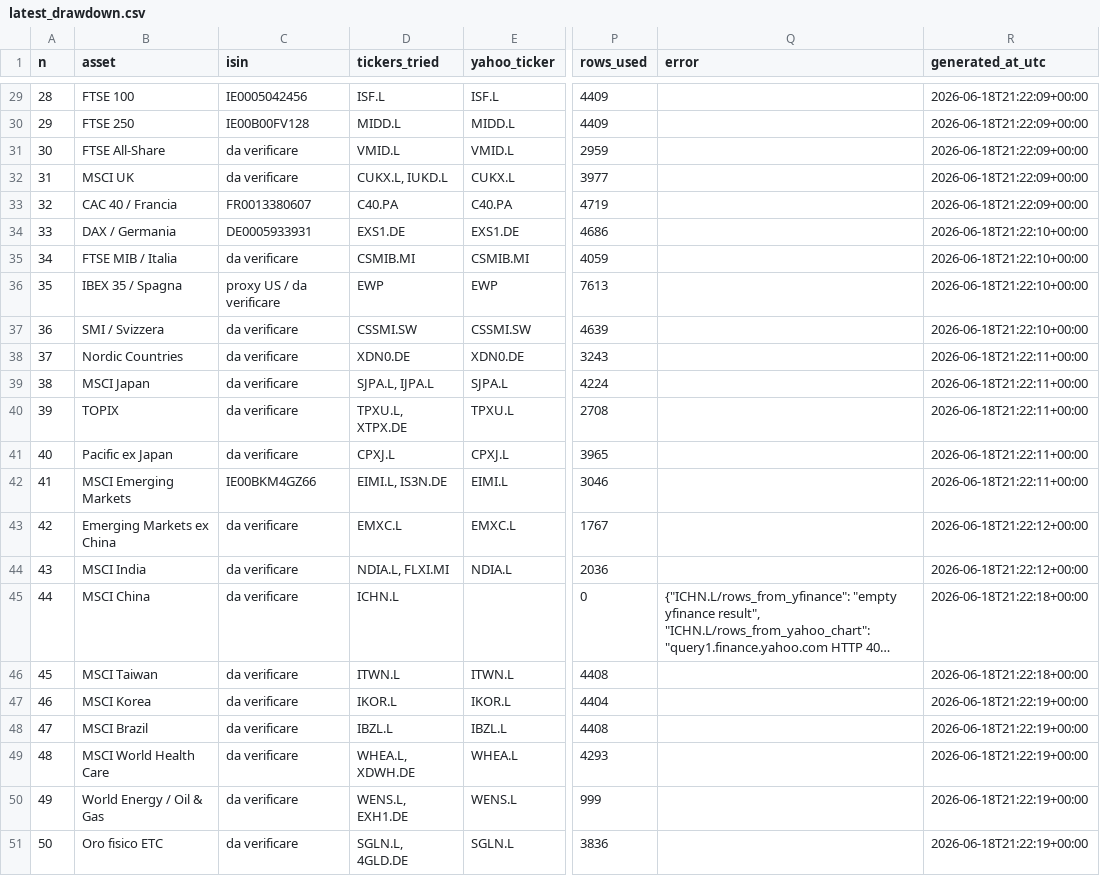
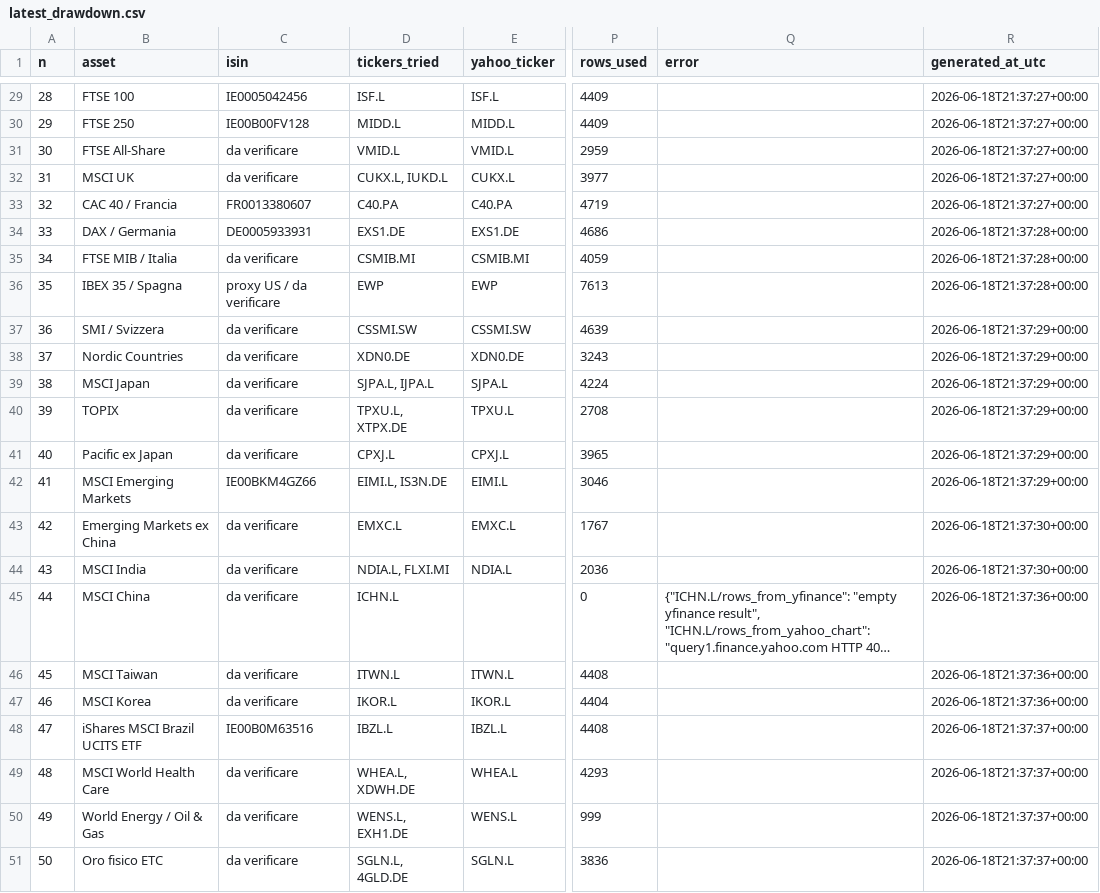
Before and after one commit to miemail1234-boop/Codici1, a CSV file: finance-drawdown/results/latest_drawdown.csv, drawn as a sheet; only a part is shown, gaps mark what is left out; long unchanged cells end in …; the diff covers the shown part only; the diff names each change by its address in the sheet, - before the commit and + after, or states it on an @@ line.

```diff
--- a/finance-drawdown/results/latest_drawdown.csv
+++ b/finance-drawdown/results/latest_drawdown.csv
-R29:R33 (generated_at_utc): 2026-06-18T21:22:09+00:00
+R29:R33 (generated_at_utc): 2026-06-18T21:37:27+00:00
-R34:R36 (generated_at_utc): 2026-06-18T21:22:10+00:00
+R34:R36 (generated_at_utc): 2026-06-18T21:37:28+00:00
-R37 (generated_at_utc): 2026-06-18T21:22:10+00:00
+R37 (generated_at_utc): 2026-06-18T21:37:29+00:00
-R38:R42 (generated_at_utc): 2026-06-18T21:22:11+00:00
+R38:R42 (generated_at_utc): 2026-06-18T21:37:29+00:00
-R43:R44 (generated_at_utc): 2026-06-18T21:22:12+00:00
+R43:R44 (generated_at_utc): 2026-06-18T21:37:30+00:00
-R45:R46 (generated_at_utc): 2026-06-18T21:22:18+00:00
+R45:R46 (generated_at_utc): 2026-06-18T21:37:36+00:00
-R47 (generated_at_utc): 2026-06-18T21:22:19+00:00
+R47 (generated_at_utc): 2026-06-18T21:37:36+00:00
-B48 (asset): MSCI Brazil
+B48 (asset): iShares MSCI Brazil UCITS ETF
-C48 (isin): da verificare
+C48 (isin): IE00B0M63516
-R48:R51 (generated_at_utc): 2026-06-18T21:22:19+00:00
+R48:R51 (generated_at_utc): 2026-06-18T21:37:37+00:00
```
Also changed, not shown: 27 edited cells elsewhere in this file, finance-drawdown/results/all_drawdowns.csv, 4 other files.
